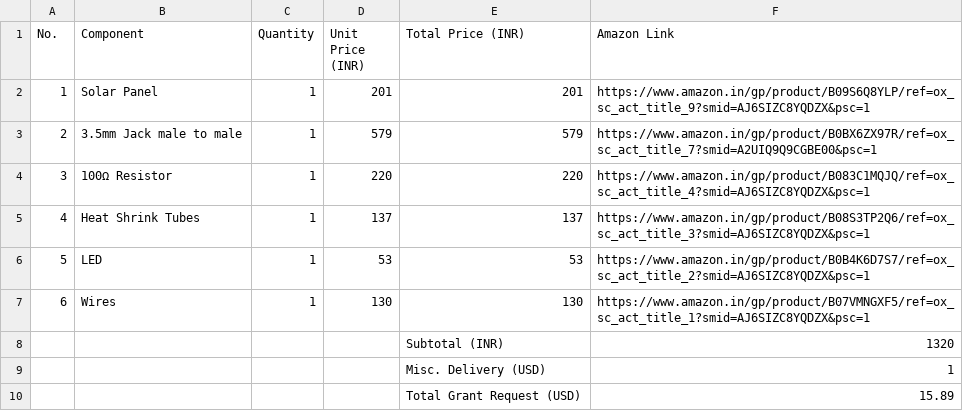
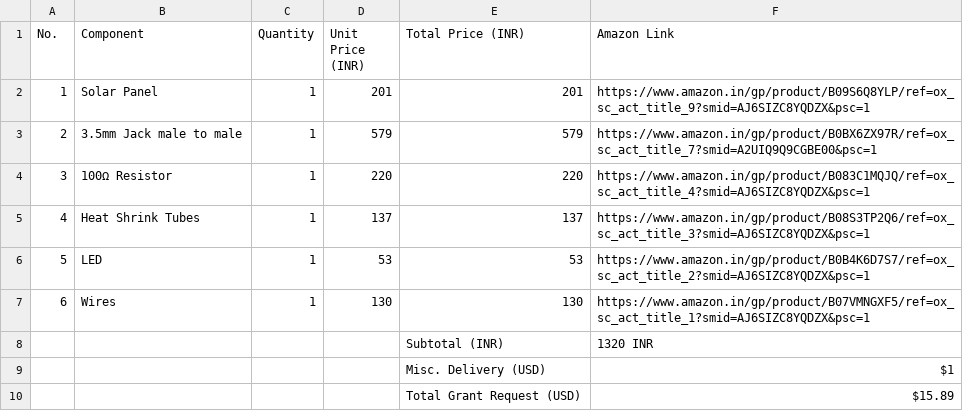
Before and after one commit to Bhardwaj-14/Light-Fidelity, a CSV file: BOM.csv, drawn as a sheet.

Commit message:
Update BOM.csv

```diff
--- a/BOM.csv
+++ b/BOM.csv
@@ -7,4 +7,4 @@ No.,Component,Quantity,Unit Price (INR),Total Price (INR),Amazon Link
 6,Wires,1,130,130,https://www.amazon.in/gp/product/B07VMNGXF5/ref=ox_sc_act_title_1?smid=AJ6SIZC8YQDZX&psc=1
-,,,,Subtotal (INR),1320
-,,,,Misc. Delivery (USD),1
-,,,,Total Grant Request (USD),15.89
+,,,,Subtotal (INR),1320 INR
+,,,,Misc. Delivery (USD),$1
+,,,,Total Grant Request (USD),$15.89
```
